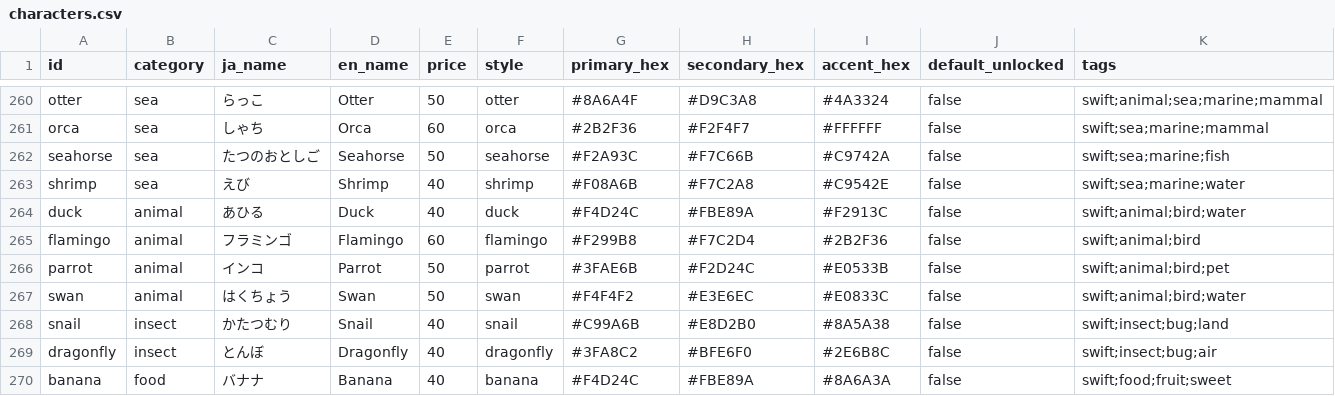
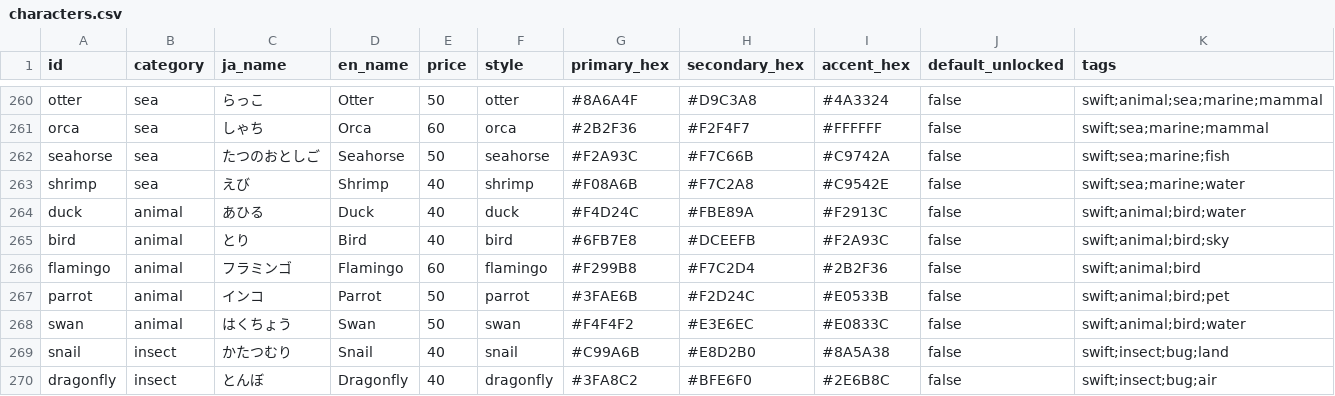
Before and after one commit to yuta090/spelling, a CSV file: scripts/characters.csv, drawn as a sheet; only a part is shown, gaps mark what is left out; the shorter side is filled out with more unchanged rows; the diff names each change by its address in the sheet, - before the commit and + after, or states it on an @@ line.

```diff
--- a/scripts/characters.csv
+++ b/scripts/characters.csv
+row 265: bird | animal | とり | Bird | 40 | bird | #6FB7E8 | #DCEEFB | #F2A93C | false | swift;animal;bird;sky
```
Also changed, not shown: 5 other files.
